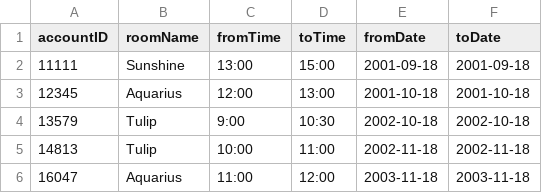
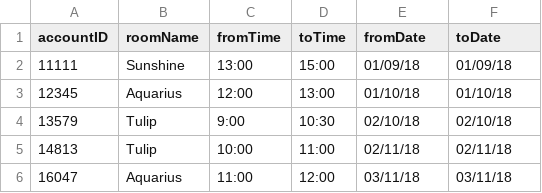
Before and after one commit to monaz32/library-backend, a CSV file: Data/SchedulesData.csv, drawn as a sheet.

Commit message:
update schedule and timeperiod data and add proc

```diff
--- a/Data/SchedulesData.csv
+++ b/Data/SchedulesData.csv
@@ -1,6 +1,6 @@
 accountID,roomName,fromTime,toTime,fromDate,toDate
-11111,Sunshine,13:00,15:00,2001-09-18,2001-09-18
-12345,Aquarius,12:00,13:00,2001-10-18,2001-10-18
-13579,Tulip,9:00,10:30,2002-10-18,2002-10-18
-14813,Tulip,10:00,11:00,2002-11-18,2002-11-18
-16047,Aquarius,11:00,12:00,2003-11-18,2003-11-18
+11111,Sunshine,13:00,15:00,01/09/18,01/09/18
+12345,Aquarius,12:00,13:00,01/10/18,01/10/18
+13579,Tulip,9:00,10:30,02/10/18,02/10/18
+14813,Tulip,10:00,11:00,02/11/18,02/11/18
+16047,Aquarius,11:00,12:00,03/11/18,03/11/18
```
Also changed, not shown: Data/TimePeriodData.csv, 1 other file.
